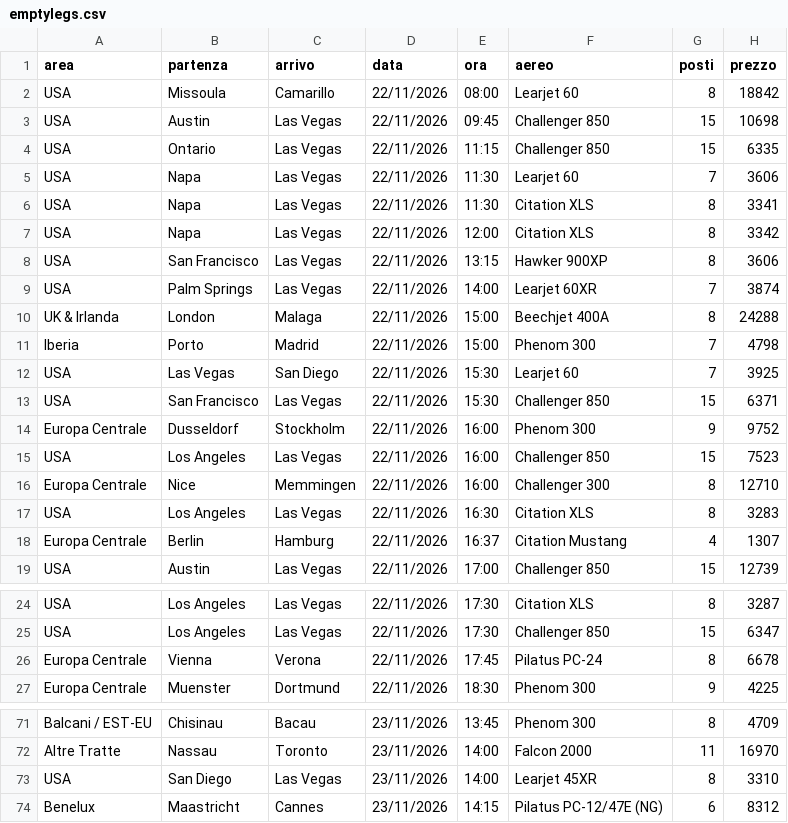
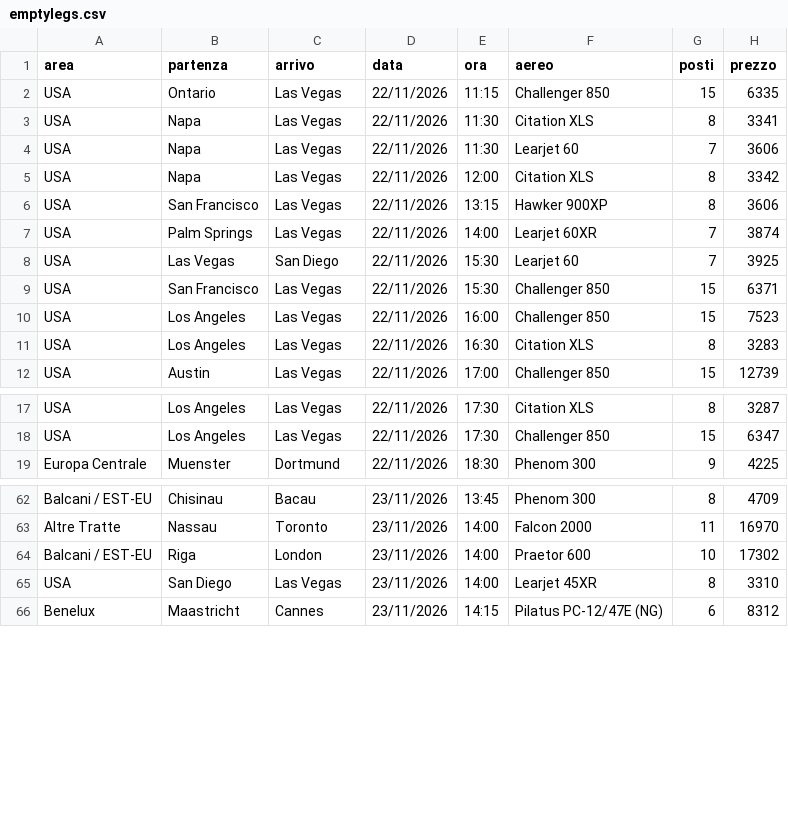
Before and after one commit to Stefano-1898/ypj-emptylegs, a CSV file: data/emptylegs.csv, drawn as a sheet; only a part is shown, gaps mark what is left out; the diff covers the shown part only.

```diff
--- a/data/emptylegs.csv
+++ b/data/emptylegs.csv
@@ -1,7 +1,5 @@
 area,partenza,arrivo,data,ora,aereo,posti,prezzo
-USA,Missoula,Camarillo,22/11/2026,08:00,Learjet 60,8,18842
-USA,Austin,Las Vegas,22/11/2026,09:45,Challenger 850,15,10698
 USA,Ontario,Las Vegas,22/11/2026,11:15,Challenger 850,15,6335
+USA,Napa,Las Vegas,22/11/2026,11:30,Citation XLS,8,3341
 USA,Napa,Las Vegas,22/11/2026,11:30,Learjet 60,7,3606
-USA,Napa,Las Vegas,22/11/2026,11:30,Citation XLS,8,3341
 USA,Napa,Las Vegas,22/11/2026,12:00,Citation XLS,8,3342
@@ -9,11 +7,6 @@ USA,San Francisco,Las Vegas,22/11/2026,13:15,Hawker 900XP,8,3606
 USA,Palm Springs,Las Vegas,22/11/2026,14:00,Learjet 60XR,7,3874
-UK & Irlanda,London,Malaga,22/11/2026,15:00,Beechjet 400A,8,24288
-Iberia,Porto,Madrid,22/11/2026,15:00,Phenom 300,7,4798
 USA,Las Vegas,San Diego,22/11/2026,15:30,Learjet 60,7,3925
 USA,San Francisco,Las Vegas,22/11/2026,15:30,Challenger 850,15,6371
-Europa Centrale,Dusseldorf,Stockholm,22/11/2026,16:00,Phenom 300,9,9752
 USA,Los Angeles,Las Vegas,22/11/2026,16:00,Challenger 850,15,7523
-Europa Centrale,Nice,Memmingen,22/11/2026,16:00,Challenger 300,8,12710
 USA,Los Angeles,Las Vegas,22/11/2026,16:30,Citation XLS,8,3283
-Europa Centrale,Berlin,Hamburg,22/11/2026,16:37,Citation Mustang,4,1307
 USA,Austin,Las Vegas,22/11/2026,17:00,Challenger 850,15,12739
@@ -25,3 +18,2 @@ USA,Los Angeles,Las Vegas,22/11/2026,17:30,Citation XLS,8,3287
 USA,Los Angeles,Las Vegas,22/11/2026,17:30,Challenger 850,15,6347
-Europa Centrale,Vienna,Verona,22/11/2026,17:45,Pilatus PC-24,8,6678
 Europa Centrale,Muenster,Dortmund,22/11/2026,18:30,Phenom 300,9,4225
@@ -72,2 +63,3 @@ Balcani / EST-EU,Chisinau,Bacau,23/11/2026,13:45,Phenom 300,8,4709
 Altre Tratte,Nassau,Toronto,23/11/2026,14:00,Falcon 2000,11,16970
+Balcani / EST-EU,Riga,London,23/11/2026,14:00,Praetor 600,10,17302
 USA,San Diego,Las Vegas,23/11/2026,14:00,Learjet 45XR,8,3310
```
Also changed, not shown: 2 added rows, 1 removed row, 1 moved row and 6 edited cells elsewhere in this file, data/emptylegs_v2.csv, 4 other files.
